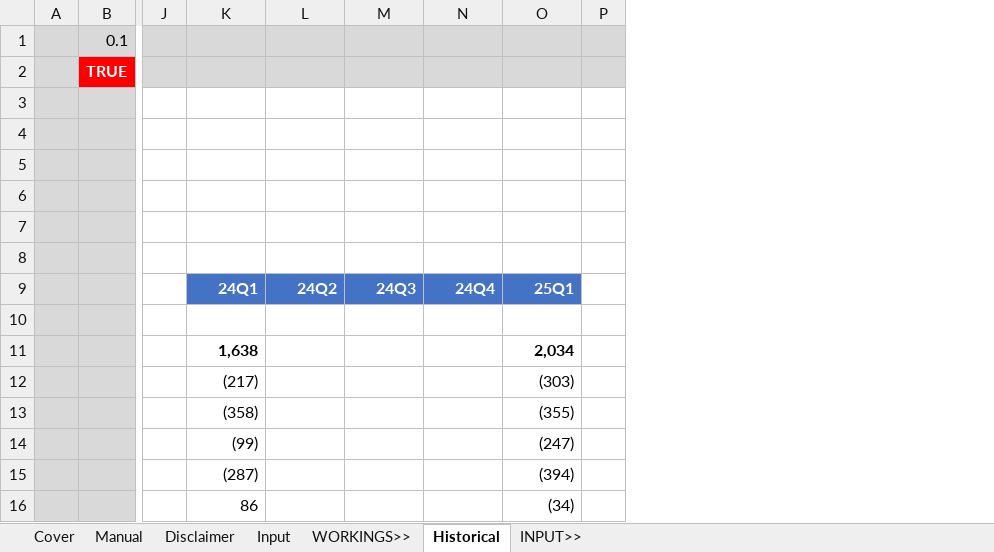
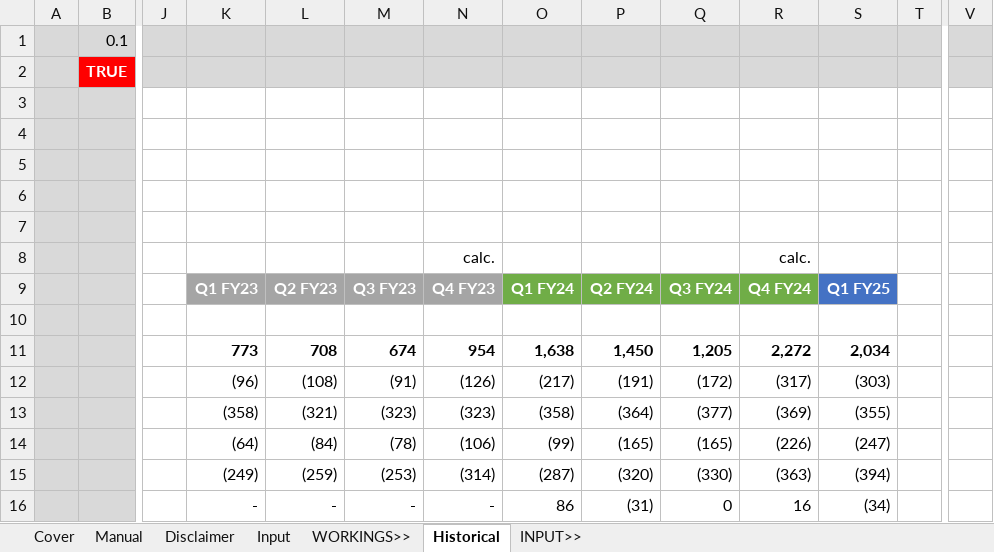
Before and after one commit to saltKonstantin/valuations, an Excel workbook: COIN.xlsx, sheet Historical, drawn as a sheet; only a part is shown, gaps mark what is left out; values as stored, in another font and other column widths than the file's, no borders; conditional formats not drawn; addresses are those after the commit; the diff covers the shown part only; the diff names each change by its address in the sheet, - before the commit and + after, or states it on an @@ line.

Commit message:
Worked on Quarters

```diff
--- a/COIN.xlsx (sheet Historical)
+++ b/COIN.xlsx (sheet Historical)
+column K, rows 9-16: Q1 FY23 |  | 773 | (96) | (358) | (64) | (249) | -
+column L, rows 9-16: Q2 FY23 |  | 708 | (108) | (321) | (84) | (259) | -
+column M, rows 9-16: Q3 FY23 |  | 674 | (91) | (323) | (78) | (253) | -
+column N, rows 8-16: calc. | Q4 FY23 |  | 954 | (126) | (323) | (106) | (314) | -
+column V, empty
-R8: (empty)
+R8: calc.
-O9: 24Q1
+O9: Q1 FY24
-O9:R9 fill: #4472C4
+O9:R9 fill: #70AD47
-P9: 24Q2
+P9: Q2 FY24
-Q9: 24Q3
+Q9: Q3 FY24
-R9: 24Q4
+R9: Q4 FY24
-S9: 25Q1
+S9: Q1 FY25
-P11: (empty)
+P11: 1,450
-Q11: (empty)
+Q11: 1,205
-R11: (empty)
+R11: 2,272
-P12: (empty)
+P12: (191)
-Q12: (empty)
+Q12: (172)
-R12: (empty)
+R12: (317)
-P13: (empty)
+P13: (364)
-Q13: (empty)
+Q13: (377)
-R13: (empty)
+R13: (369)
-P14: (empty)
+P14: (165)
-Q14: (empty)
+Q14: (165)
-R14: (empty)
+R14: (226)
-P15: (empty)
+P15: (320)
-Q15: (empty)
+Q15: (330)
-R15: (empty)
+R15: (363)
-P16: (empty)
+P16: (31)
-Q16: (empty)
+Q16: 0
-R16: (empty)
+R16: 16
```
Also changed, not shown: 4 added rows, 3 removed rows, 74 edited cells and cell formats elsewhere in this sheet, formulas that keep their value.
